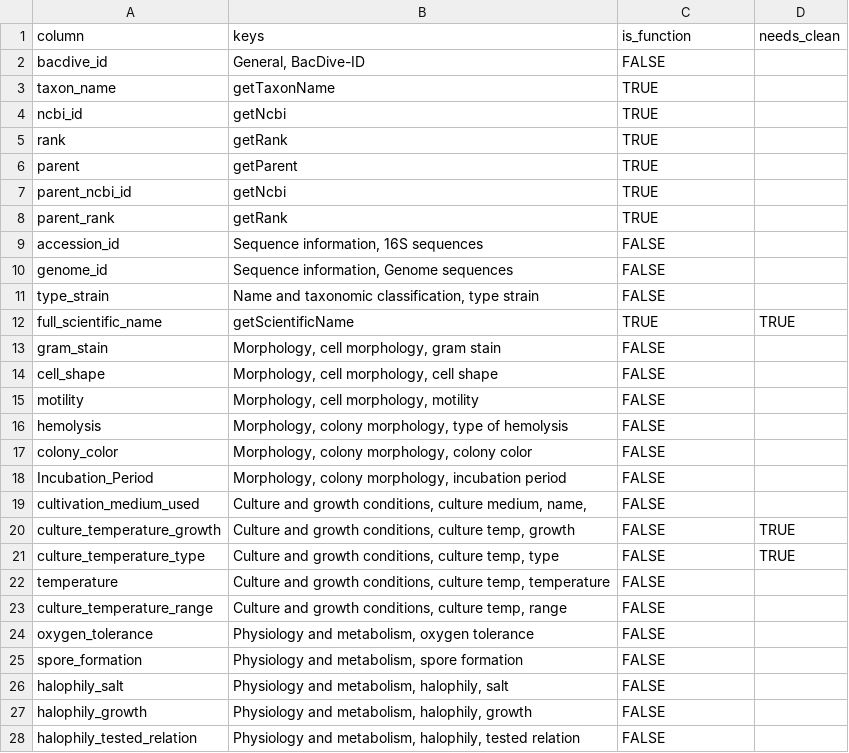
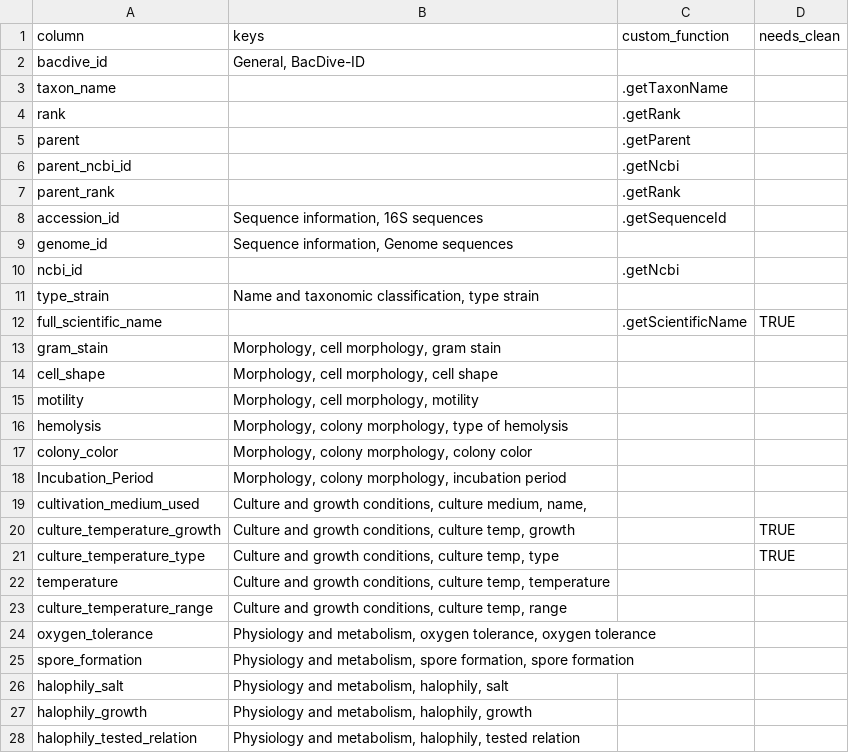
Before and after one commit to jwokaty/BacDiveR, a CSV file: inst/extdata/template.csv, drawn as a sheet; only a part is shown; the diff covers the shown part only.

```diff
--- a/inst/extdata/template.csv
+++ b/inst/extdata/template.csv
@@ -1,28 +1,28 @@
-column,keys,is_function,needs_clean
-bacdive_id,"General, BacDive-ID",FALSE,
-taxon_name,getTaxonName,TRUE,
-ncbi_id,getNcbi,TRUE,
-rank,getRank,TRUE,
-parent,getParent,TRUE,
-parent_ncbi_id,getNcbi,TRUE,
-parent_rank,getRank,TRUE,
-accession_id,"Sequence information, 16S sequences",FALSE,
-genome_id,"Sequence information, Genome sequences",FALSE,
-type_strain,"Name and taxonomic classification, type strain",FALSE,
-full_scientific_name,getScientificName,TRUE,TRUE
-gram_stain,"Morphology, cell morphology, gram stain",FALSE,
-cell_shape,"Morphology, cell morphology, cell shape",FALSE,
-motility,"Morphology, cell morphology, motility",FALSE,
-hemolysis,"Morphology, colony morphology, type of hemolysis",FALSE,
-colony_color,"Morphology, colony morphology, colony color",FALSE,
-Incubation_Period,"Morphology, colony morphology, incubation period",FALSE,
-cultivation_medium_used,"Culture and growth conditions, culture medium, name,",FALSE,
-culture_temperature_growth,"Culture and growth conditions, culture temp, growth",FALSE,TRUE
-culture_temperature_type,"Culture and growth conditions, culture temp, type",FALSE,TRUE
-temperature,"Culture and growth conditions,  culture temp, temperature",FALSE,
-culture_temperature_range,"Culture and growth conditions, culture temp, range",FALSE,
-oxygen_tolerance,"Physiology and metabolism, oxygen tolerance",FALSE,
-spore_formation,"Physiology and metabolism, spore formation",FALSE,
-halophily_salt,"Physiology and metabolism, halophily, salt",FALSE,
-halophily_growth,"Physiology and metabolism, halophily, growth",FALSE,
-halophily_tested_relation,"Physiology and metabolism, halophily, tested relation",FALSE,
+column,keys,custom_function,needs_clean
+bacdive_id,"General, BacDive-ID",,
+taxon_name,,.getTaxonName,
+rank,,.getRank,
+parent,,.getParent,
+parent_ncbi_id,,.getNcbi,
+parent_rank,,.getRank,
+accession_id,"Sequence information, 16S sequences",.getSequenceId,
+genome_id,"Sequence information, Genome sequences",,
+ncbi_id,,.getNcbi,
+type_strain,"Name and taxonomic classification, type strain",,
+full_scientific_name,,.getScientificName,TRUE
+gram_stain,"Morphology, cell morphology, gram stain",,
+cell_shape,"Morphology, cell morphology, cell shape",,
+motility,"Morphology, cell morphology, motility",,
+hemolysis,"Morphology, colony morphology, type of hemolysis",,
+colony_color,"Morphology, colony morphology, colony color",,
+Incubation_Period,"Morphology, colony morphology, incubation period",,
+cultivation_medium_used,"Culture and growth conditions, culture medium, name,",,
+culture_temperature_growth,"Culture and growth conditions, culture temp, growth",,TRUE
+culture_temperature_type,"Culture and growth conditions, culture temp, type",,TRUE
+temperature,"Culture and growth conditions, culture temp, temperature",,
+culture_temperature_range,"Culture and growth conditions, culture temp, range",,
+oxygen_tolerance,"Physiology and metabolism, oxygen tolerance, oxygen tolerance",,
+spore_formation,"Physiology and metabolism, spore formation, spore formation",,
+halophily_salt,"Physiology and metabolism, halophily, salt",,
+halophily_growth,"Physiology and metabolism, halophily, growth",,
+halophily_tested_relation,"Physiology and metabolism, halophily, tested relation",,
```
Also changed, not shown: 12 edited cells elsewhere in this file, 12 other files.
